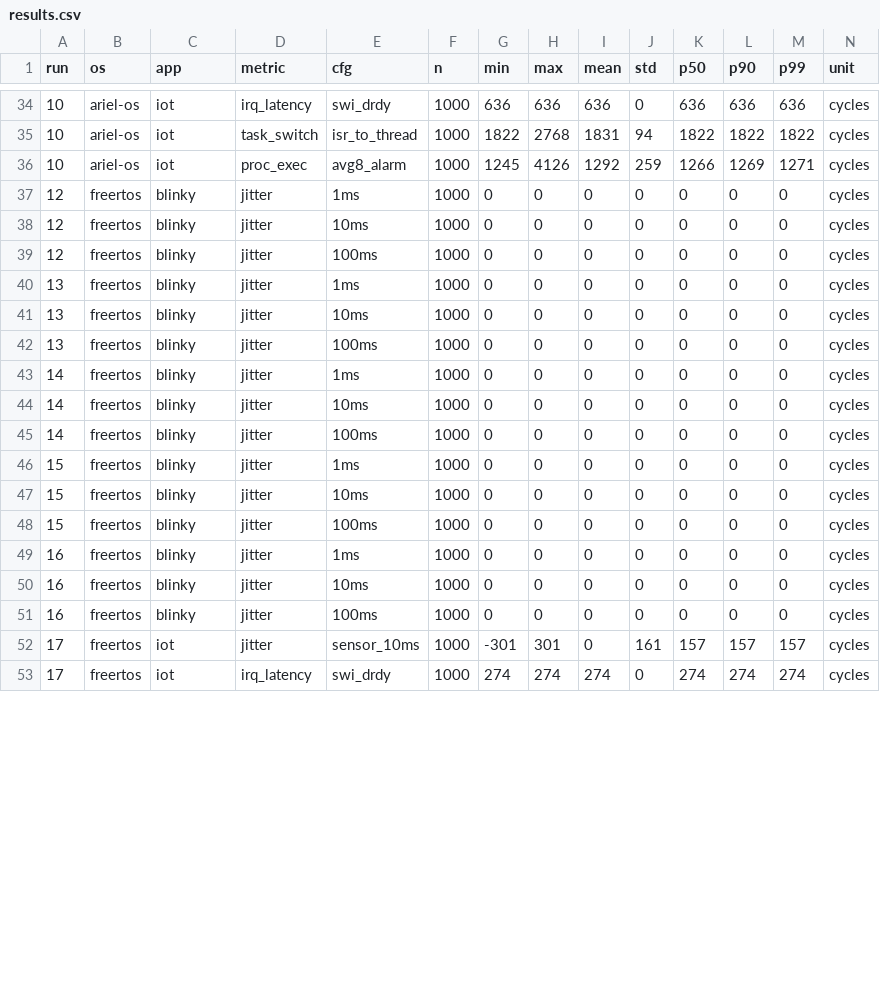
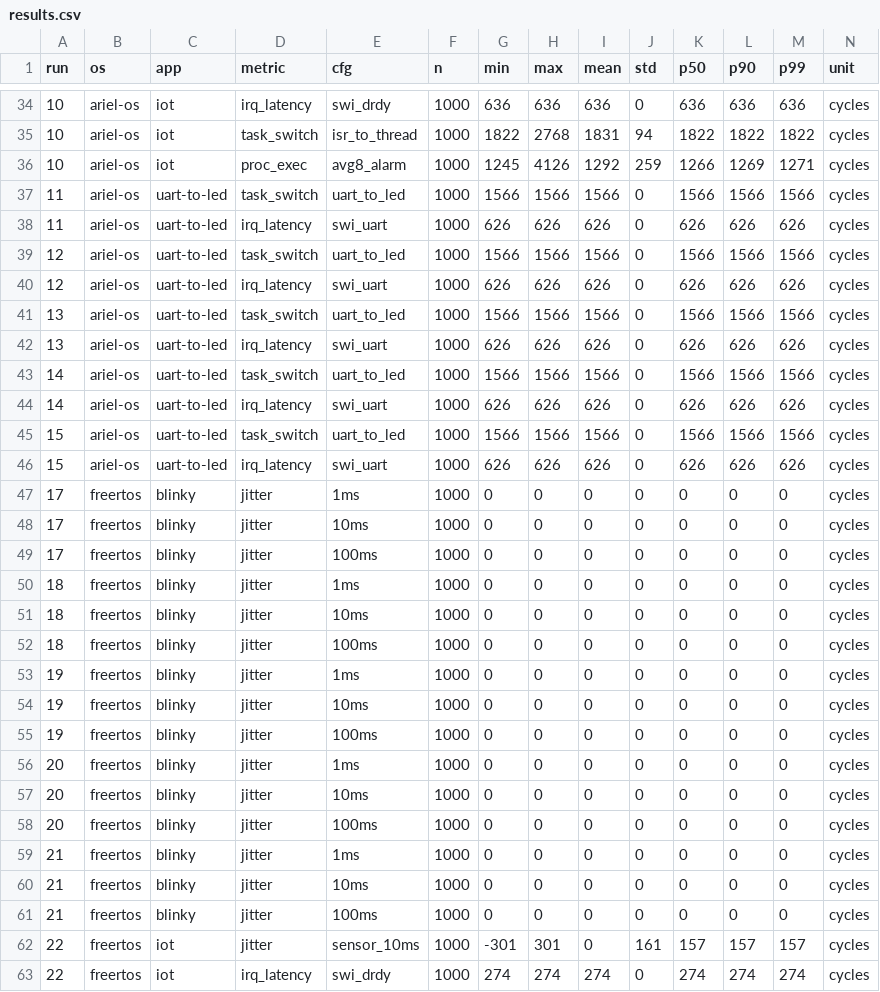
Before and after one commit to Vinokaa/FreeRTOS-ArielOS-Benchmark, a CSV file: out/piloto/results.csv, drawn as a sheet; only a part is shown, gaps mark what is left out; the diff covers the shown part only.

Commit message:
Migrate Ariel OS uart-to-led to the bench-common protocol
Ariel OS uart-to-led now follows the same protocol and metrics as the
FreeRTOS version: CCOUNT cycles, 1005 samples per metric (5 warm-up),
static collectors exported only on the 'b' command.

- Measure task_switch/uart_to_led and irq_latency/swi_uart (SWI2
  handler in RAM, priority 1, signalled back via thread flags).
- Use bench_common::clock instead of the local asm, text logs (laze
  'log' select) so capture.py can parse them.
- capture.py accepts ariel-os/uart-to-led; test updated accordingly.
- Add 5 pilot runs (runs/piloto/ariel-uart), footprint and aggregates.

```diff
--- a/out/piloto/results.csv
+++ b/out/piloto/results.csv
@@ -36,18 +36,28 @@ run,os,app,metric,cfg,n,min,max,mean,std,p50,p90,p99,unit
 10,ariel-os,iot,proc_exec,avg8_alarm,1000,1245,4126,1292,259,1266,1269,1271,cycles
-12,freertos,blinky,jitter,1ms,1000,0,0,0,0,0,0,0,cycles
-12,freertos,blinky,jitter,10ms,1000,0,0,0,0,0,0,0,cycles
-12,freertos,blinky,jitter,100ms,1000,0,0,0,0,0,0,0,cycles
-13,freertos,blinky,jitter,1ms,1000,0,0,0,0,0,0,0,cycles
-13,freertos,blinky,jitter,10ms,1000,0,0,0,0,0,0,0,cycles
-13,freertos,blinky,jitter,100ms,1000,0,0,0,0,0,0,0,cycles
-14,freertos,blinky,jitter,1ms,1000,0,0,0,0,0,0,0,cycles
-14,freertos,blinky,jitter,10ms,1000,0,0,0,0,0,0,0,cycles
-14,freertos,blinky,jitter,100ms,1000,0,0,0,0,0,0,0,cycles
-15,freertos,blinky,jitter,1ms,1000,0,0,0,0,0,0,0,cycles
-15,freertos,blinky,jitter,10ms,1000,0,0,0,0,0,0,0,cycles
-15,freertos,blinky,jitter,100ms,1000,0,0,0,0,0,0,0,cycles
-16,freertos,blinky,jitter,1ms,1000,0,0,0,0,0,0,0,cycles
-16,freertos,blinky,jitter,10ms,1000,0,0,0,0,0,0,0,cycles
-16,freertos,blinky,jitter,100ms,1000,0,0,0,0,0,0,0,cycles
-17,freertos,iot,jitter,sensor_10ms,1000,-301,301,0,161,157,157,157,cycles
-17,freertos,iot,irq_latency,swi_drdy,1000,274,274,274,0,274,274,274,cycles
+11,ariel-os,uart-to-led,task_switch,uart_to_led,1000,1566,1566,1566,0,1566,1566,1566,cycles
+11,ariel-os,uart-to-led,irq_latency,swi_uart,1000,626,626,626,0,626,626,626,cycles
+12,ariel-os,uart-to-led,task_switch,uart_to_led,1000,1566,1566,1566,0,1566,1566,1566,cycles
+12,ariel-os,uart-to-led,irq_latency,swi_uart,1000,626,626,626,0,626,626,626,cycles
+13,ariel-os,uart-to-led,task_switch,uart_to_led,1000,1566,1566,1566,0,1566,1566,1566,cycles
+13,ariel-os,uart-to-led,irq_latency,swi_uart,1000,626,626,626,0,626,626,626,cycles
+14,ariel-os,uart-to-led,task_switch,uart_to_led,1000,1566,1566,1566,0,1566,1566,1566,cycles
+14,ariel-os,uart-to-led,irq_latency,swi_uart,1000,626,626,626,0,626,626,626,cycles
+15,ariel-os,uart-to-led,task_switch,uart_to_led,1000,1566,1566,1566,0,1566,1566,1566,cycles
+15,ariel-os,uart-to-led,irq_latency,swi_uart,1000,626,626,626,0,626,626,626,cycles
+17,freertos,blinky,jitter,1ms,1000,0,0,0,0,0,0,0,cycles
+17,freertos,blinky,jitter,10ms,1000,0,0,0,0,0,0,0,cycles
+17,freertos,blinky,jitter,100ms,1000,0,0,0,0,0,0,0,cycles
+18,freertos,blinky,jitter,1ms,1000,0,0,0,0,0,0,0,cycles
+18,freertos,blinky,jitter,10ms,1000,0,0,0,0,0,0,0,cycles
+18,freertos,blinky,jitter,100ms,1000,0,0,0,0,0,0,0,cycles
+19,freertos,blinky,jitter,1ms,1000,0,0,0,0,0,0,0,cycles
+19,freertos,blinky,jitter,10ms,1000,0,0,0,0,0,0,0,cycles
+19,freertos,blinky,jitter,100ms,1000,0,0,0,0,0,0,0,cycles
+20,freertos,blinky,jitter,1ms,1000,0,0,0,0,0,0,0,cycles
+20,freertos,blinky,jitter,10ms,1000,0,0,0,0,0,0,0,cycles
+20,freertos,blinky,jitter,100ms,1000,0,0,0,0,0,0,0,cycles
+21,freertos,blinky,jitter,1ms,1000,0,0,0,0,0,0,0,cycles
+21,freertos,blinky,jitter,10ms,1000,0,0,0,0,0,0,0,cycles
+21,freertos,blinky,jitter,100ms,1000,0,0,0,0,0,0,0,cycles
+22,freertos,iot,jitter,sensor_10ms,1000,-301,301,0,161,157,157,157,cycles
+22,freertos,iot,irq_latency,swi_drdy,1000,274,274,274,0,274,274,274,cycles
```
Also changed, not shown: 28 edited cells elsewhere in this file, out/piloto/compare.csv, out/piloto/footprint.csv, 15 other files.
